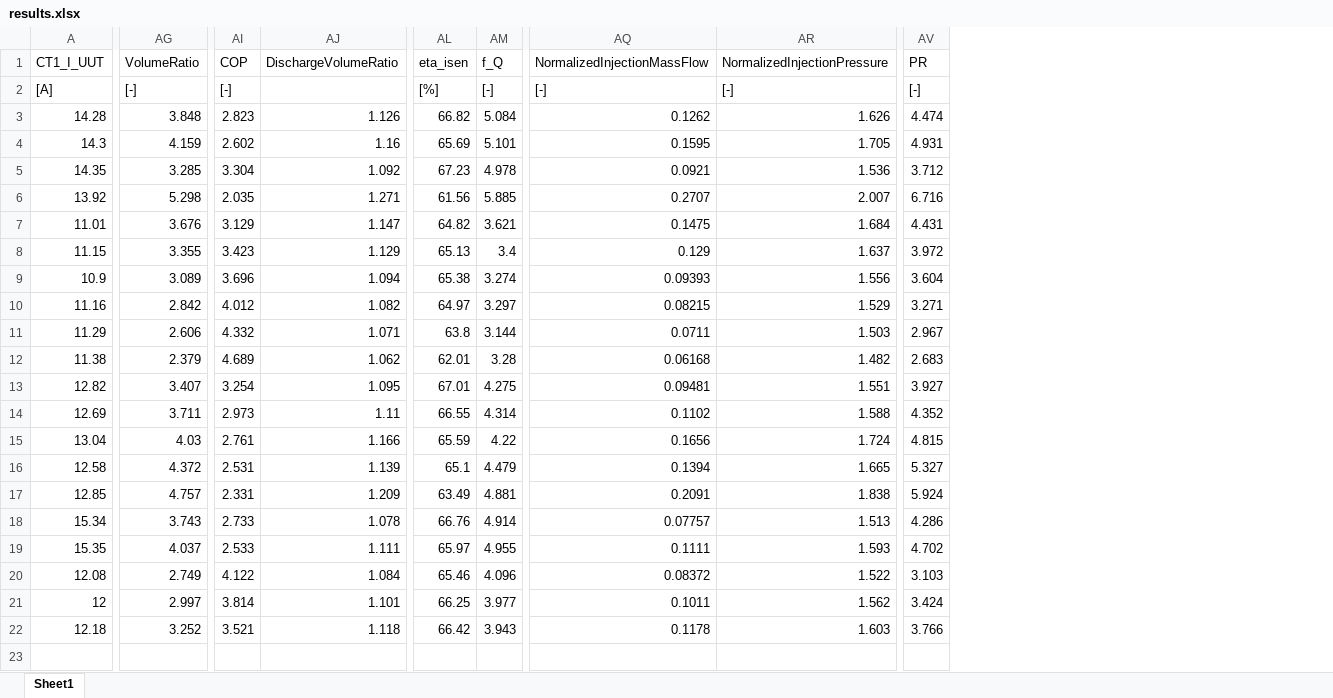
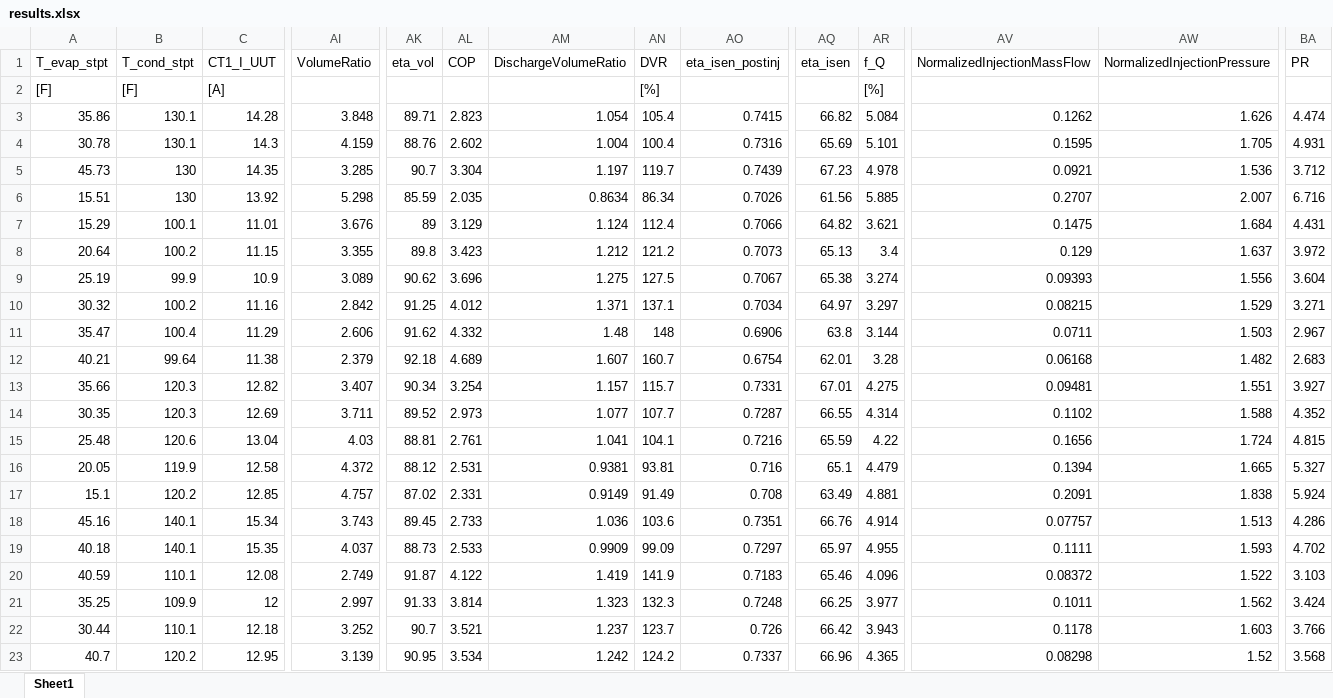
Before and after one commit to abahman/Trunk, an Excel workbook: Domenique/results.xlsx, sheet Sheet1, drawn as a sheet; only a part is shown, gaps mark what is left out; values as stored, in another font and other column widths than the file's, no borders; addresses are those after the commit; rows hold the shown columns only; the diff names each change by its address in the sheet, - before the commit and + after, or states it on an @@ line.

Commit message:
update plots for Domenique

```diff
--- a/Domenique/results.xlsx (sheet Sheet1)
+++ b/Domenique/results.xlsx (sheet Sheet1)
+column A (T_evap_stpt), rows 2-22: [F] | 35.86 | 30.78 | 45.73 | 15.51 | 15.29 | 20.64 | 25.19 | 30.32 | 35.47 | 40.21 | 35.66 | 30.35 | 25.48 | 20.05 | 15.1 | 45.16 | 40.18 | 40.59 | 35.25 | 30.44
+column B (T_cond_stpt), rows 2-22: [F] | 130.1 | 130.1 | 130 | 130 | 100.1 | 100.2 | 99.9 | 100.2 | 100.4 | 99.64 | 120.3 | 120.3 | 120.6 | 119.9 | 120.2 | 140.1 | 140.1 | 110.1 | 109.9 | 110.1
+column AK (eta_vol), rows 3-22: 89.71 | 88.76 | 90.7 | 85.59 | 89 | 89.8 | 90.62 | 91.25 | 91.62 | 92.18 | 90.34 | 89.52 | 88.81 | 88.12 | 87.02 | 89.45 | 88.73 | 91.87 | 91.33 | 90.7
+column AN (DVR), rows 2-22: [%] | 105.4 | 100.4 | 119.7 | 86.34 | 112.4 | 121.2 | 127.5 | 137.1 | 148 | 160.7 | 115.7 | 107.7 | 104.1 | 93.81 | 91.49 | 103.6 | 99.09 | 141.9 | 132.3 | 123.7
+column AO (eta_isen_postinj), rows 3-22: 0.7415 | 0.7316 | 0.7439 | 0.7026 | 0.7066 | 0.7073 | 0.7067 | 0.7034 | 0.6906 | 0.6754 | 0.7331 | 0.7287 | 0.7216 | 0.716 | 0.708 | 0.7351 | 0.7297 | 0.7183 | 0.7248 | 0.726
-AI2 (VolumeRatio): [-]
+AI2 (VolumeRatio): (empty)
-AL2 (COP): [-]
+AL2 (COP): (empty)
-AQ2 (eta_isen): [%]
+AQ2 (eta_isen): (empty)
-AR2 (f_Q): [-]
+AR2 (f_Q): [%]
-AV2 (NormalizedInjectionMassFlow): [-]
+AV2 (NormalizedInjectionMassFlow): (empty)
-AW2 (NormalizedInjectionPressure): [-]
+AW2 (NormalizedInjectionPressure): (empty)
-BA2 (PR): [-]
+BA2 (PR): (empty)
-AM3 (DischargeVolumeRatio): 1.126
+AM3 (DischargeVolumeRatio): 1.054
-AM4 (DischargeVolumeRatio): 1.16
+AM4 (DischargeVolumeRatio): 1.004
-AM5 (DischargeVolumeRatio): 1.092
+AM5 (DischargeVolumeRatio): 1.197
-AM6 (DischargeVolumeRatio): 1.271
+AM6 (DischargeVolumeRatio): 0.8634
-AM7 (DischargeVolumeRatio): 1.147
+AM7 (DischargeVolumeRatio): 1.124
-AM8 (DischargeVolumeRatio): 1.129
+AM8 (DischargeVolumeRatio): 1.212
-AM9 (DischargeVolumeRatio): 1.094
+AM9 (DischargeVolumeRatio): 1.275
-AM10 (DischargeVolumeRatio): 1.082
+AM10 (DischargeVolumeRatio): 1.371
-AM11 (DischargeVolumeRatio): 1.071
+AM11 (DischargeVolumeRatio): 1.48
-AM12 (DischargeVolumeRatio): 1.062
+AM12 (DischargeVolumeRatio): 1.607
-AM13 (DischargeVolumeRatio): 1.095
+AM13 (DischargeVolumeRatio): 1.157
-AM14 (DischargeVolumeRatio): 1.11
+AM14 (DischargeVolumeRatio): 1.077
-AM15 (DischargeVolumeRatio): 1.166
+AM15 (DischargeVolumeRatio): 1.041
-AM16 (DischargeVolumeRatio): 1.139
+AM16 (DischargeVolumeRatio): 0.9381
-AM17 (DischargeVolumeRatio): 1.209
+AM17 (DischargeVolumeRatio): 0.9149
-AM18 (DischargeVolumeRatio): 1.078
+AM18 (DischargeVolumeRatio): 1.036
-AM19 (DischargeVolumeRatio): 1.111
+AM19 (DischargeVolumeRatio): 0.9909
-AM20 (DischargeVolumeRatio): 1.084
+AM20 (DischargeVolumeRatio): 1.419
-AM21 (DischargeVolumeRatio): 1.101
+AM21 (DischargeVolumeRatio): 1.323
-AM22 (DischargeVolumeRatio): 1.118
+AM22 (DischargeVolumeRatio): 1.237
+row 23: 40.7 | 120.2 | 12.95 | 3.139 | 90.95 | 3.534 | 1.242 | 124.2 | 0.7337 | 66.96 | 4.365 | 0.08298 | 1.52 | 3.568
```
Also changed, not shown: 25 other files.
